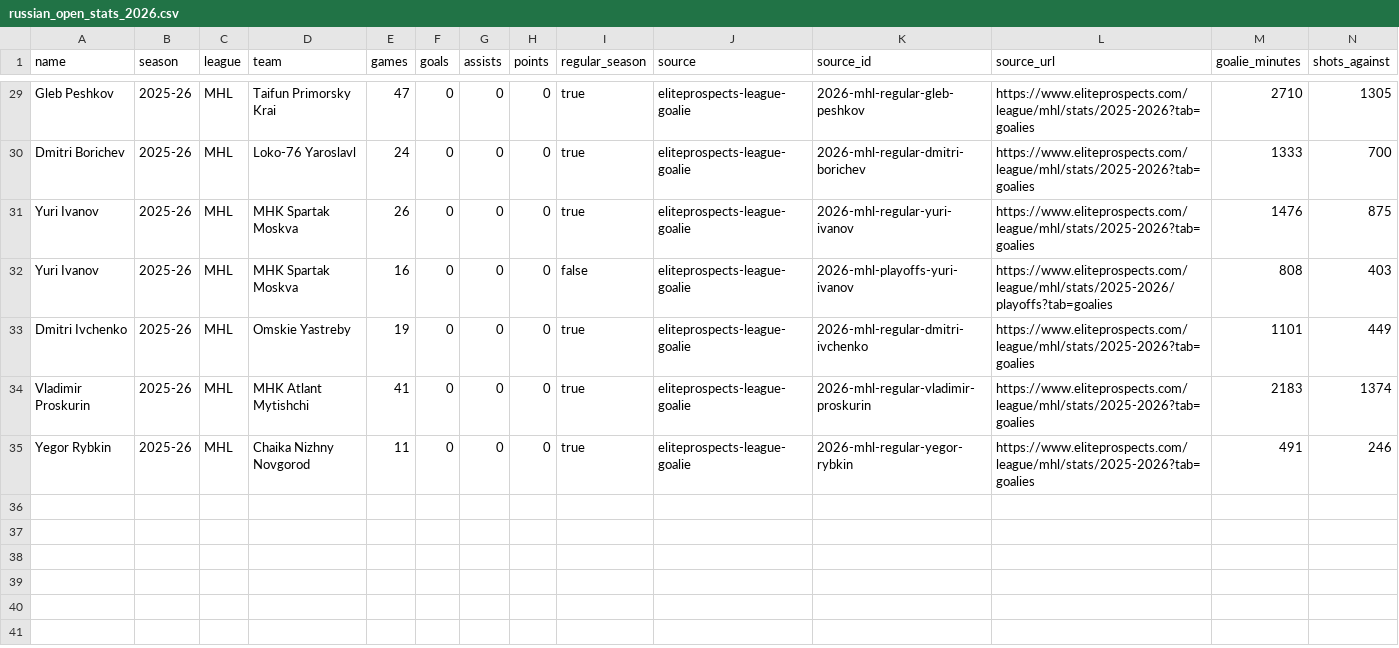
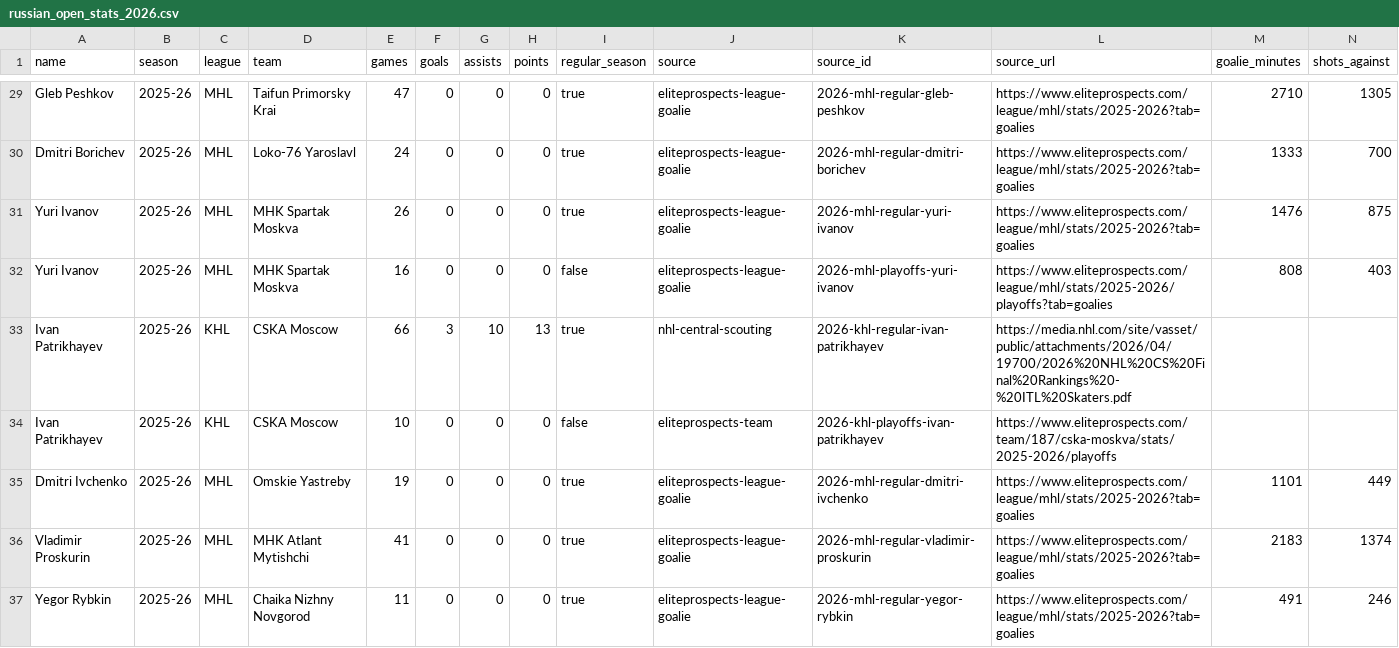
Before and after one commit to Q4ality/draft_room_intelligence, a CSV file: data/reference/russian_open_stats_2026.csv, drawn as a sheet; only a part is shown, gaps mark what is left out; rows hold the shown columns only; the diff names each change by its address in the sheet, - before the commit and + after, or states it on an @@ line.

Commit message:
Complete Russian coverage for 2024 and 2026

```diff
--- a/data/reference/russian_open_stats_2026.csv
+++ b/data/reference/russian_open_stats_2026.csv
+row 33: Ivan Patrikhayev | 2025-26 | KHL | CSKA Moscow | 66 | 3 | 10 | 13 | true | nhl-central-scouting | 2026-khl-regular-ivan-patrikhayev | https://media.nhl.com/site/vasset/public/attachments/2026/04/19700/2026%20NHL%20CS%20Final%20Rankings%20-%20ITL%20Skaters.pdf
+row 34: Ivan Patrikhayev | 2025-26 | KHL | CSKA Moscow | 10 | 0 | 0 | 0 | false | eliteprospects-team | 2026-khl-playoffs-ivan-patrikhayev | https://www.eliteprospects.com/team/187/cska-moskva/stats/2025-2026/playoffs
```
Also changed, not shown: 1 other file.
